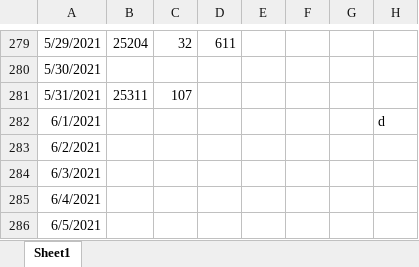
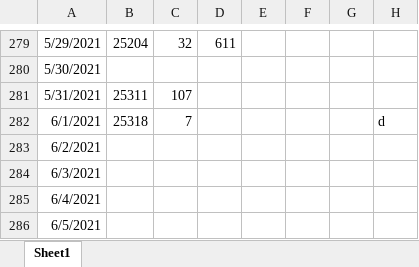
Before and after one commit to stuartstaniford/permaplan, an Excel workbook: CodeSizeHistory.xlsx, sheet Sheet1, drawn as a sheet; only a part is shown, gaps mark what is left out; values as stored, in another font and other column widths than the file's, no borders; charts and pictures not drawn; the diff names each change by its address in the sheet, - before the commit and + after, or states it on an @@ line.

```diff
--- a/CodeSizeHistory.xlsx (sheet Sheet1)
+++ b/CodeSizeHistory.xlsx (sheet Sheet1)
-B282: (empty)
+B282: 25318
-C282: (empty)
+C282: 7
```
Also changed, not shown: 3 other files.
